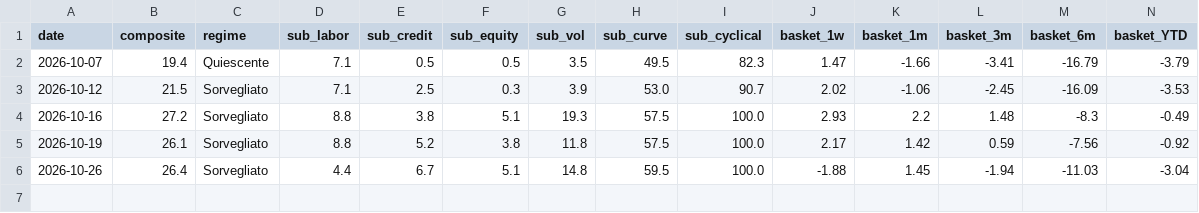
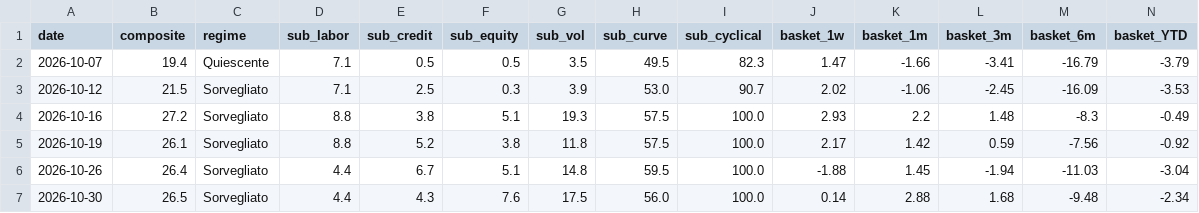
Before and after one commit to Puma1939/morning-briefing-gmail, a CSV file: data/doomsday_history.csv, drawn as a sheet; the diff names each change by its address in the sheet, - before the commit and + after, or states it on an @@ line.

```diff
--- a/data/doomsday_history.csv
+++ b/data/doomsday_history.csv
+row 7: 2026-10-30 | 26.5 | Sorvegliato | 4.4 | 4.3 | 7.6 | 17.5 | 56.0 | 100.0 | 0.14 | 2.88 | 1.68 | -9.48 | -2.34
```
Also changed, not shown: 2 other files.
